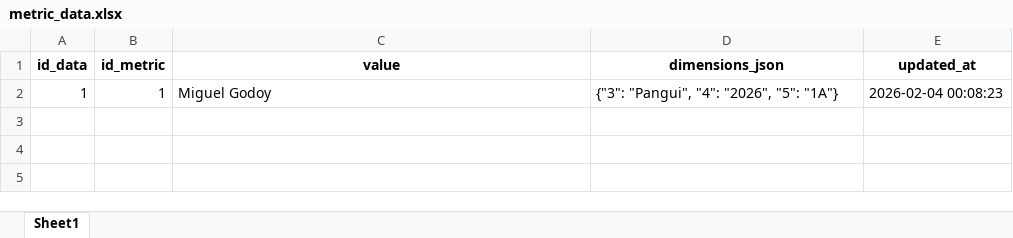
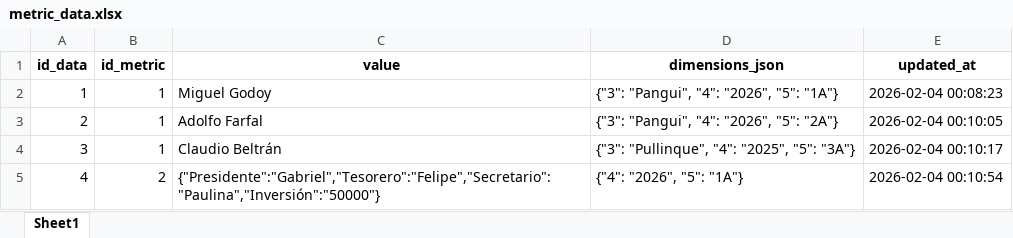
Before and after one commit to mgodoydiaz/report_generator, an Excel workbook: data/database/metric_data.xlsx, sheet Sheet1, drawn as a sheet; values as stored, in another font and other column widths than the file's, no borders; the diff names each change by its address in the sheet, - before the commit and + after, or states it on an @@ line.

```diff
--- a/data/database/metric_data.xlsx (sheet Sheet1)
+++ b/data/database/metric_data.xlsx (sheet Sheet1)
+row 3: 2 | 1 | Adolfo Farfal | {"3": "Pangui", "4": "2026", "5": "2A"} | 2026-02-04 00:10:05
+row 4: 3 | 1 | Claudio Beltrán | {"3": "Pullinque", "4": "2025", "5": "3A"} | 2026-02-04 00:10:17
+row 5: 4 | 2 | {"Presidente":"Gabriel","Tesorero":"Felipe","Secretario":"Paulina","Inversión":"50000"} | {"4": "2026", "5": "1A"} | 2026-02-04 00:10:54
```
Also changed, not shown: 3 other files.
